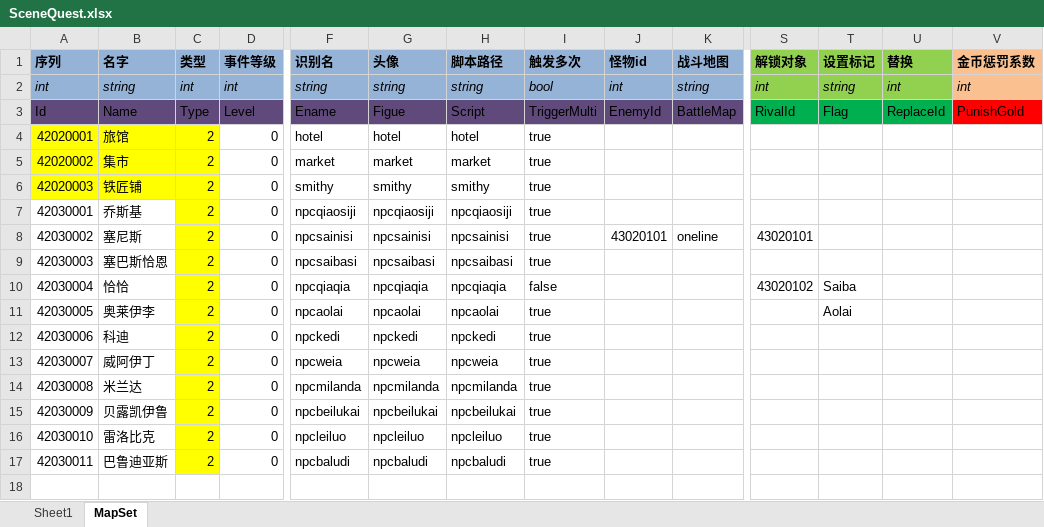
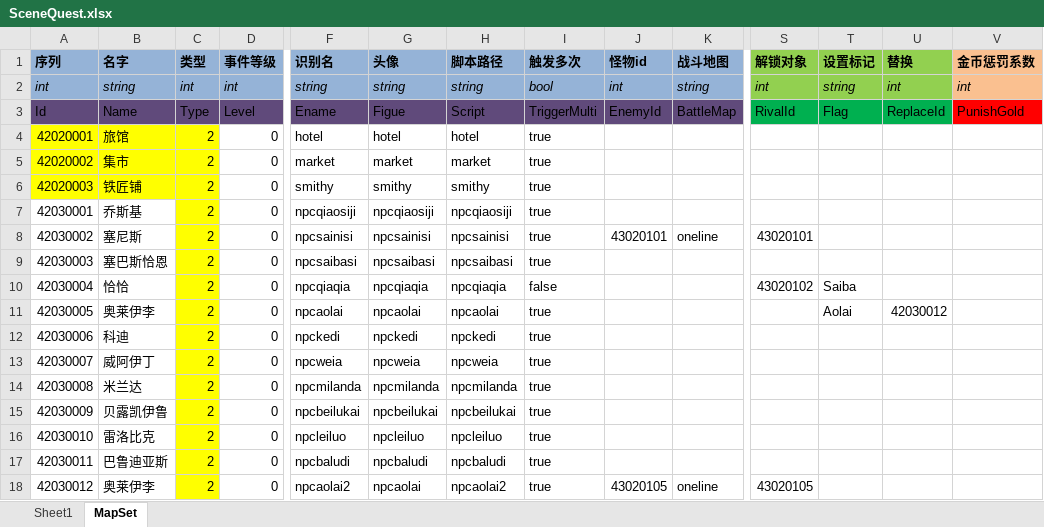
Before and after one commit to realeternia/TOMClassic, an Excel workbook: ConfigData/Xlsx/SceneQuest.xlsx, sheet MapSet, drawn as a sheet; only a part is shown, gaps mark what is left out; values as stored, in another font and other column widths than the file's, no borders; table styles not drawn; rows hold the shown columns only; the diff names each change by its address in the sheet, - before the commit and + after, or states it on an @@ line.

Commit message:
finish the scene object replace engine

```diff
--- a/ConfigData/Xlsx/SceneQuest.xlsx (sheet MapSet)
+++ b/ConfigData/Xlsx/SceneQuest.xlsx (sheet MapSet)
-U11 (替换): (empty)
+U11 (替换): 42030012
+row 18: 42030012 | 奥莱伊李 | 2 | 0 | npcaolai2 | npcaolai | npcaolai2 | true | 43020105 | oneline | 43020105
```
Also changed, not shown: sheet Sheet1, ConfigData/Xlsx/Scene.xlsx, 6 other files.
